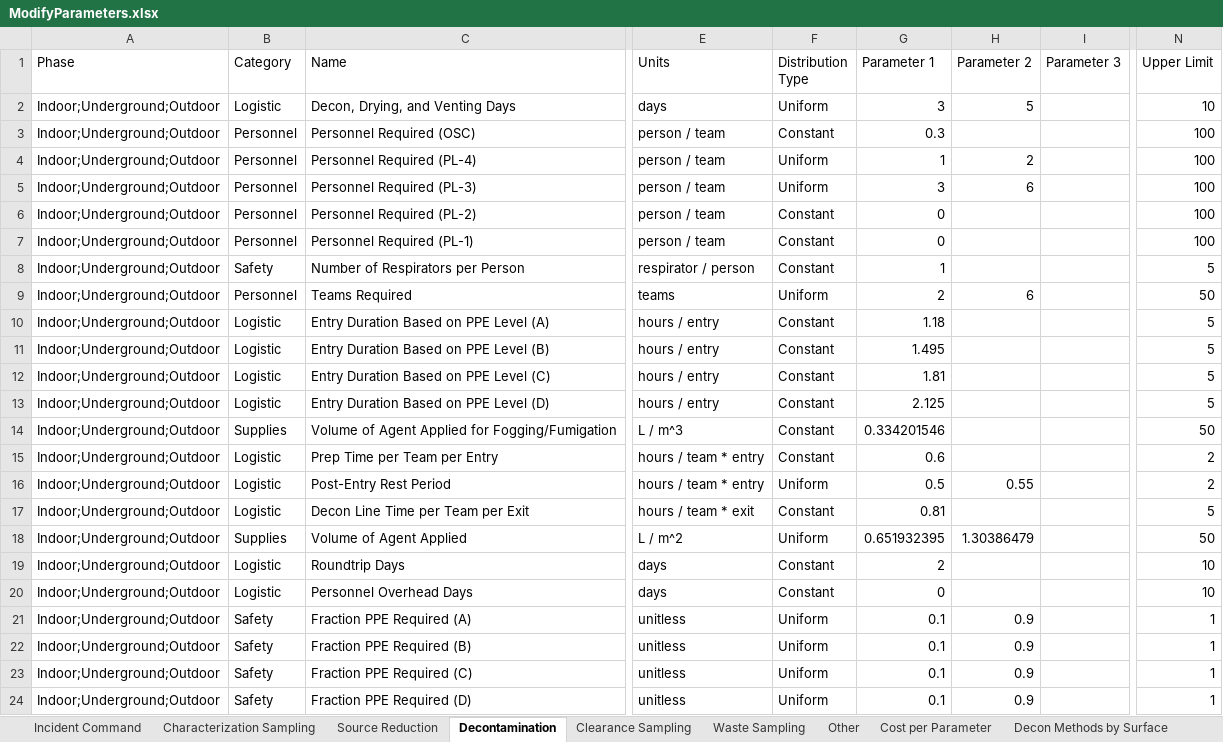
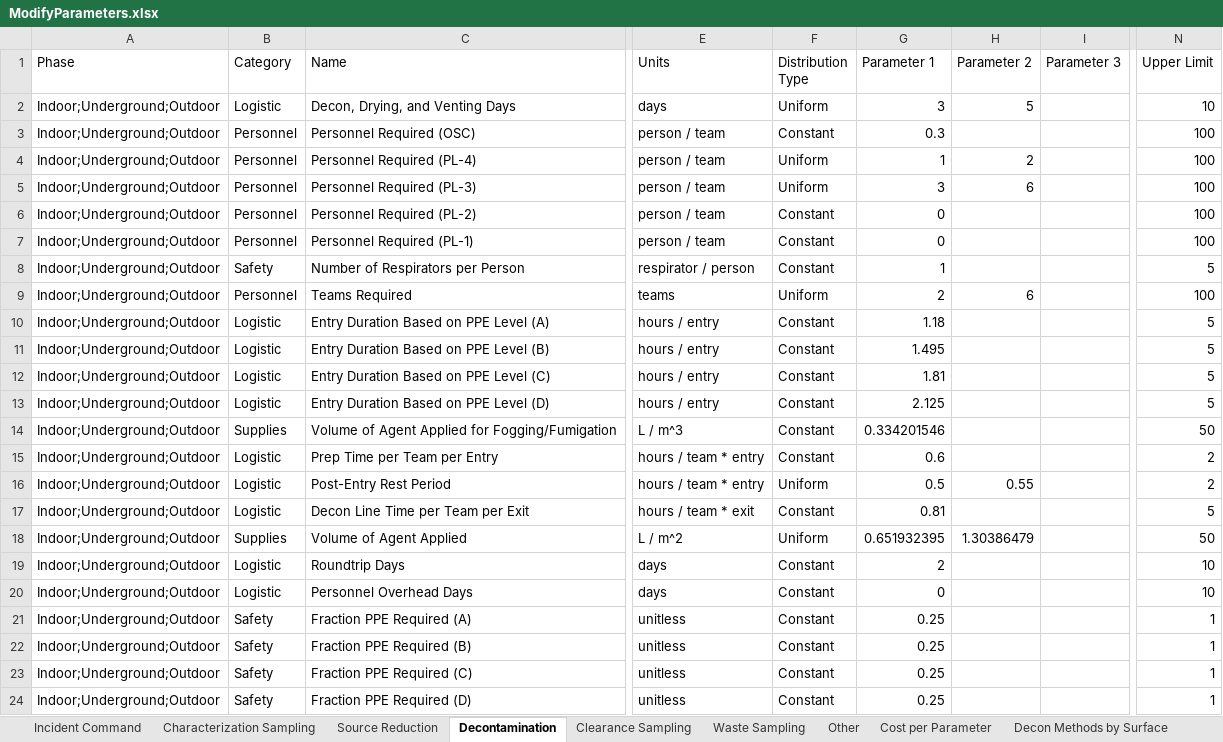
Before and after one commit to USEPA/EPADecon, an Excel workbook: InputFiles/ModifyParameters.xlsx, sheet Decontamination, drawn as a sheet; only a part is shown, gaps mark what is left out; values as stored, in another font and other column widths than the file's, no borders; conditional formats and table styles not drawn; the diff names each change by its address in the sheet, - before the commit and + after, or states it on an @@ line.

Commit message:
Changed parameter category

```diff
--- a/InputFiles/ModifyParameters.xlsx (sheet Decontamination)
+++ b/InputFiles/ModifyParameters.xlsx (sheet Decontamination)
-N9 (Upper Limit): 50
+N9 (Upper Limit): 100
-F21:F24 (Distribution Type): Uniform
+F21:F24 (Distribution Type): Constant
-G21:G24 (Parameter 1): 0.1
+G21:G24 (Parameter 1): 0.25
-H21:H24 (Parameter 2): 0.9
+H21:H24 (Parameter 2): (empty)
```
Also changed, not shown: sheet Characterization Sampling, sheet Clearance Sampling, sheet Source Reduction, sheet Waste Sampling, 1 other file.
